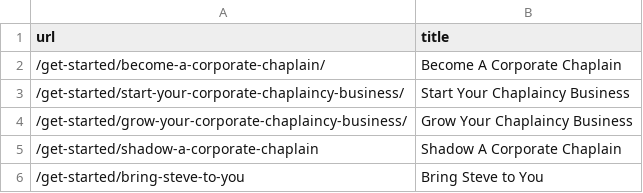
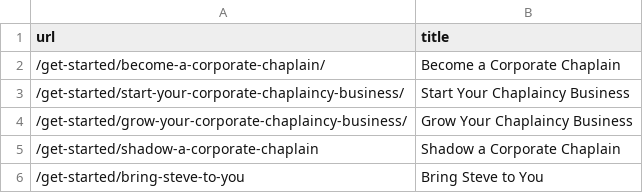
Before and after one commit to matt-cook/corpchaps.com, a CSV file: _data/menu/get-started.csv, drawn as a sheet.

Commit message:
lowercase 'a' in menu. closes #28.

```diff
--- a/_data/menu/get-started.csv
+++ b/_data/menu/get-started.csv
@@ -1,6 +1,6 @@
 url,title
-/get-started/become-a-corporate-chaplain/,Become A Corporate Chaplain
+/get-started/become-a-corporate-chaplain/,Become a Corporate Chaplain
 /get-started/start-your-corporate-chaplaincy-business/,Start Your Chaplaincy Business
 /get-started/grow-your-corporate-chaplaincy-business/,Grow Your Chaplaincy Business
-/get-started/shadow-a-corporate-chaplain,Shadow A Corporate Chaplain
+/get-started/shadow-a-corporate-chaplain,Shadow a Corporate Chaplain
 /get-started/bring-steve-to-you,Bring Steve to You
```
